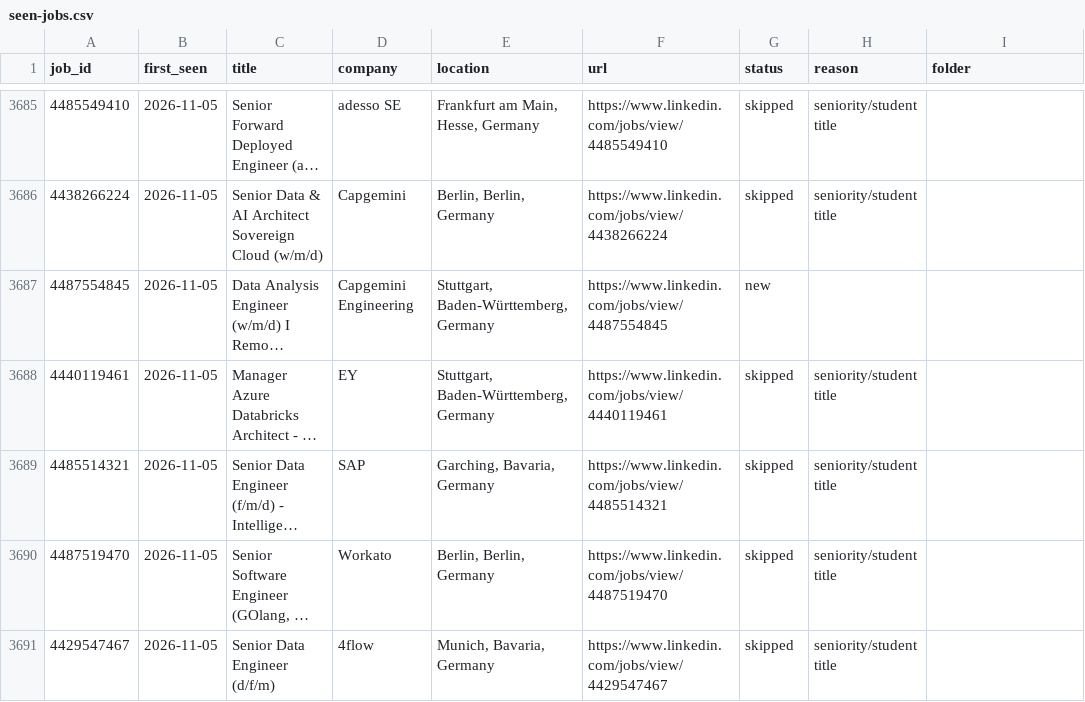
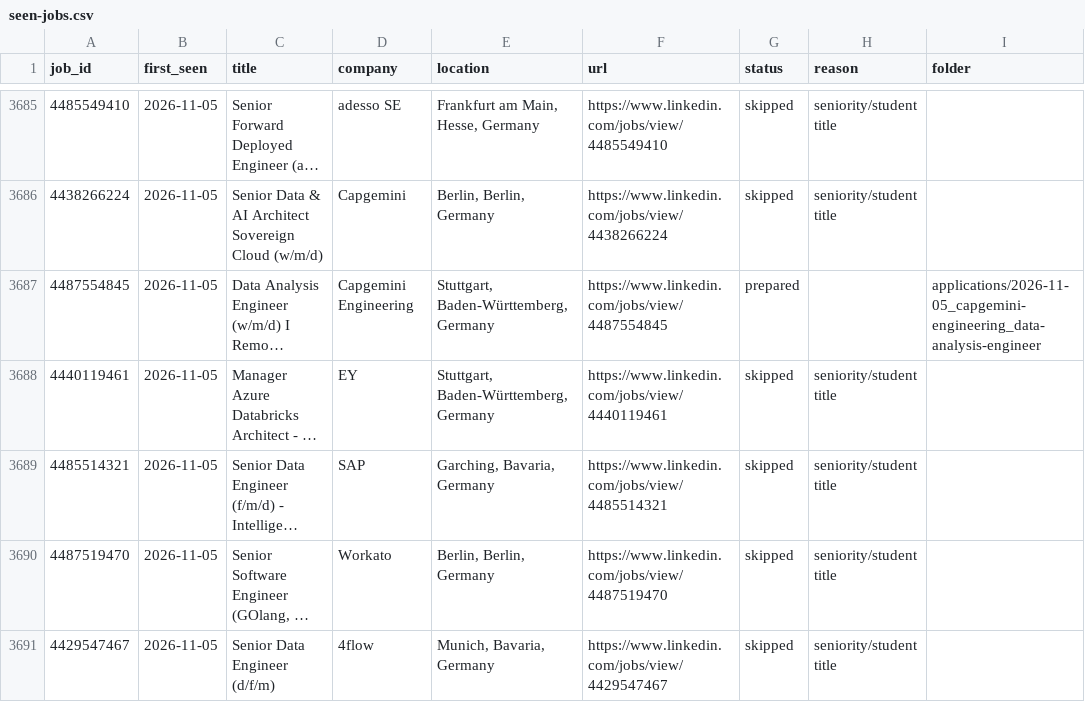
Before and after one commit to bhairapuchanduprasad/job-applications-app, a CSV file: data/scout/seen-jobs.csv, drawn as a sheet; only a part is shown, gaps mark what is left out; long unchanged cells end in …; the diff covers the shown part only; the diff names each change by its address in the sheet, - before the commit and + after, or states it on an @@ line.

```diff
--- a/data/scout/seen-jobs.csv
+++ b/data/scout/seen-jobs.csv
-G3687 (status): new
+G3687 (status): prepared
-I3687 (folder): (empty)
+I3687 (folder): applications/2026-11-05_capgemini-engineering_data-analysis-engineer
```
Also changed, not shown: 8 edited cells elsewhere in this file, 11 other files.
